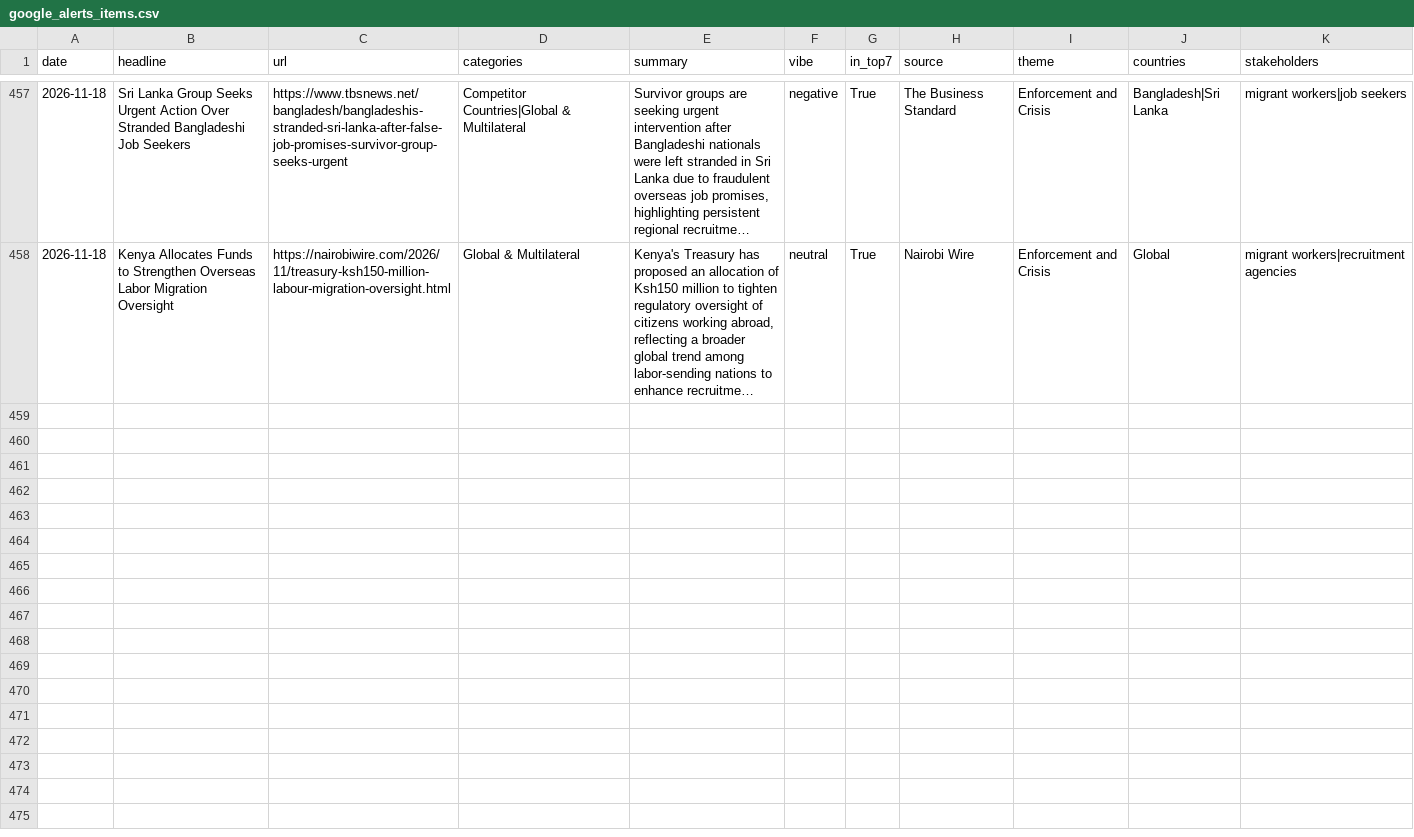
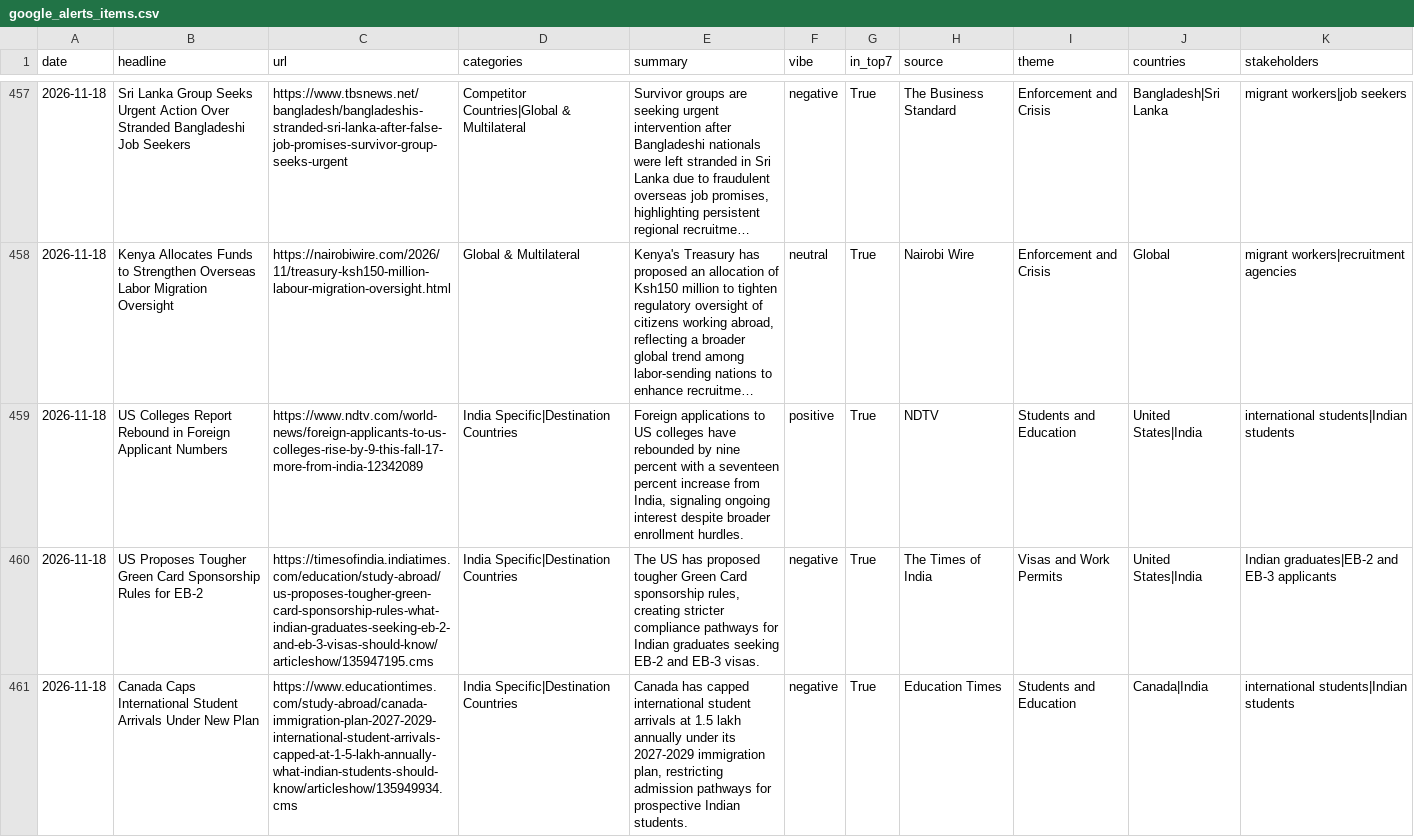
Before and after one commit to tharunkm-104/gati-gsm-news-tracker, a CSV file: data/google_alerts_items.csv, drawn as a sheet; only a part is shown, gaps mark what is left out; long unchanged cells end in …; the diff covers the shown part only; the diff names each change by its address in the sheet, - before the commit and + after, or states it on an @@ line.

```diff
--- a/data/google_alerts_items.csv
+++ b/data/google_alerts_items.csv
+row 459: 2026-11-18 | US Colleges Report Rebound in Foreign Applicant Numbers | https://www.ndtv.com/world-news/foreign-applicants-to-us-colleges-rise-by-9-this-fall-17-more-from-india-12342089 | India Specific|Destination Countries | Foreign applications to US colleges have rebounded by nine percent with a seventeen percent increase from India, signaling ongoing interest despite broader enrollment hurdles. | positive | True | NDTV | Students and Education | United States|India | international students|Indian students
+row 460: 2026-11-18 | US Proposes Tougher Green Card Sponsorship Rules for EB-2 | https://timesofindia.indiatimes.com/education/study-abroad/us-proposes-tougher-green-card-sponsorship-rules-what-indian-graduates-seeking-eb-2-and-eb-3-visas-should-know/articleshow/135947195.cms | India Specific|Destination Countries | The US has proposed tougher Green Card sponsorship rules, creating stricter compliance pathways for Indian graduates seeking EB-2 and EB-3 visas. | negative | True | The Times of India | Visas and Work Permits | United States|India | Indian graduates|EB-2 and EB-3 applicants
+row 461: 2026-11-18 | Canada Caps International Student Arrivals Under New Plan | https://www.educationtimes.com/study-abroad/canada-immigration-plan-2027-2029-international-student-arrivals-capped-at-1-5-lakh-annually-what-indian-students-should-know/articleshow/135949934.cms | India Specific|Destination Countries | Canada has capped international student arrivals at 1.5 lakh annually under its 2027-2029 immigration plan, restricting admission pathways for prospective Indian students. | negative | True | Education Times | Students and Education | Canada|India | international students|Indian students
```
Also changed, not shown: 3 added rows elsewhere in this file.
